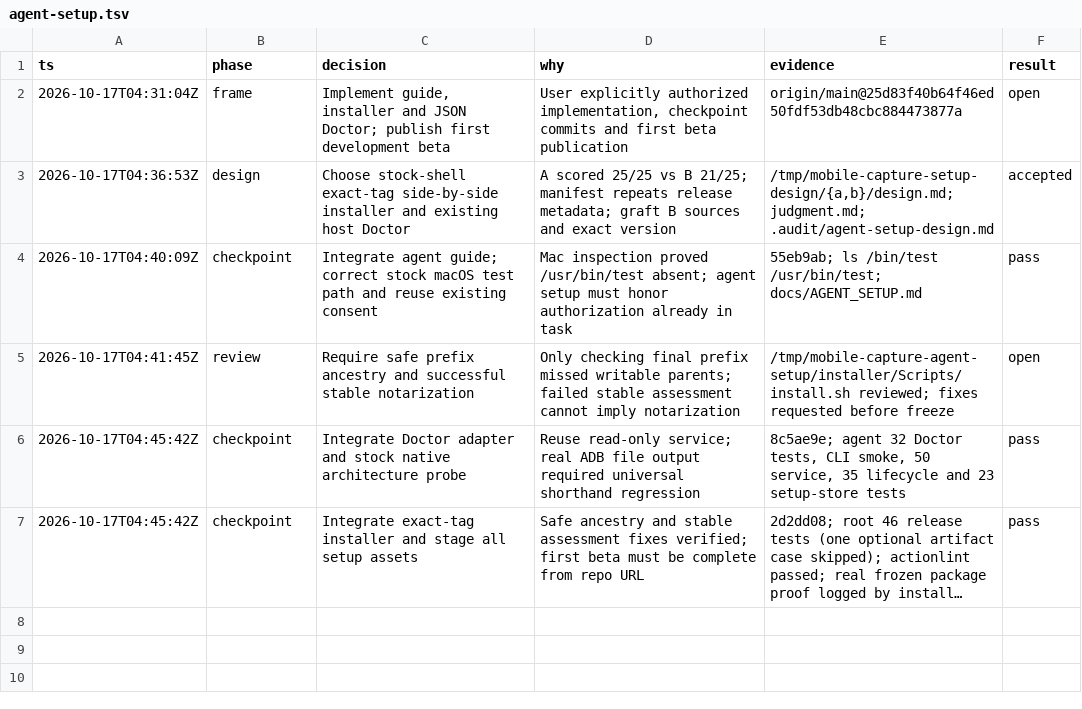
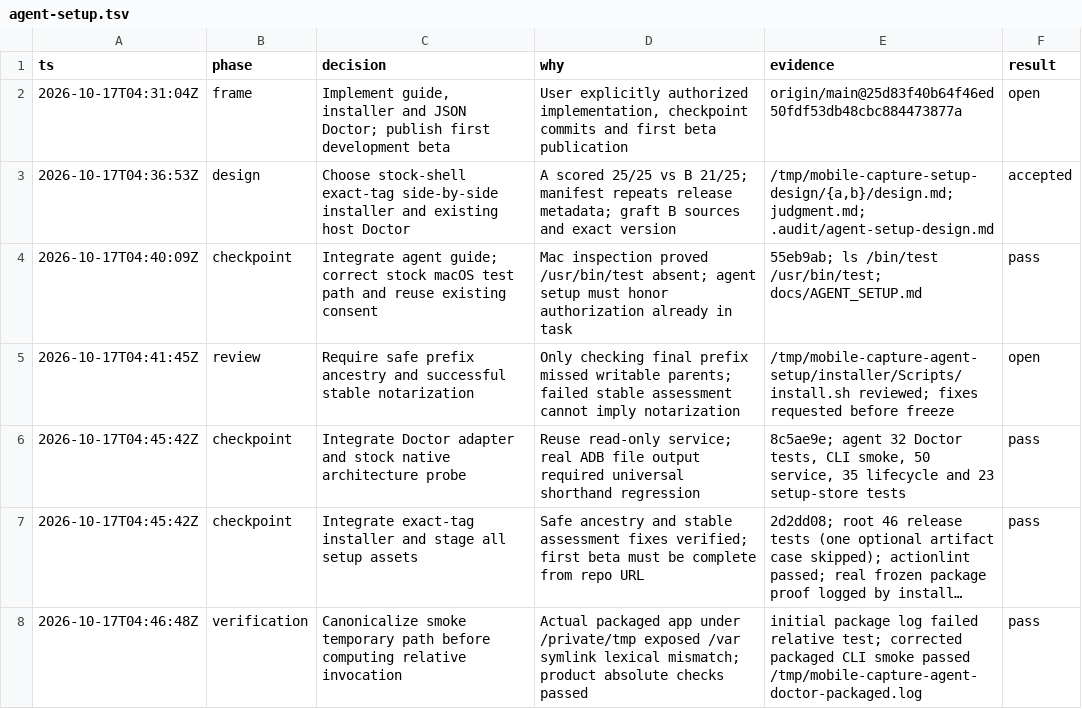
Before and after one commit to am5a03/mobile-capture, a TSV file: .audit/agent-setup.tsv, drawn as a sheet; long unchanged cells end in …; the diff names each change by its address in the sheet, - before the commit and + after, or states it on an @@ line.

Commit message:
Resolve macOS temporary paths in packaged Doctor smoke

```diff
--- a/.audit/agent-setup.tsv
+++ b/.audit/agent-setup.tsv
+row 8: 2026-10-17T04:46:48Z | verification | Canonicalize smoke temporary path before computing relative invocation | Actual packaged app under /private/tmp exposed /var symlink lexical mismatch; product absolute checks passed | initial package log failed relative test; corrected packaged CLI smoke passed /tmp/mobile-capture-agent-doctor-packaged.log | pass
```
Also changed, not shown: 1 other file.
